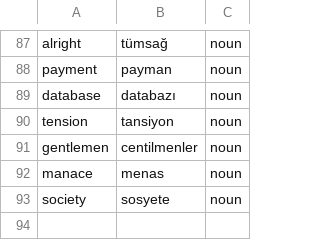
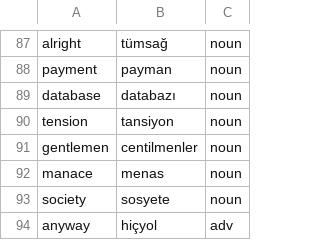
Before and after one commit to ekorekt/Turklish, a TSV file: main.tsv, drawn as a sheet; only a part is shown, gaps mark what is left out.

Commit message:
hiçyol

```diff
--- a/main.tsv
+++ b/main.tsv
@@ -93 +93,2 @@ manace	menas	noun
 society	sosyete	noun
+anyway	hiçyol	adv
```
